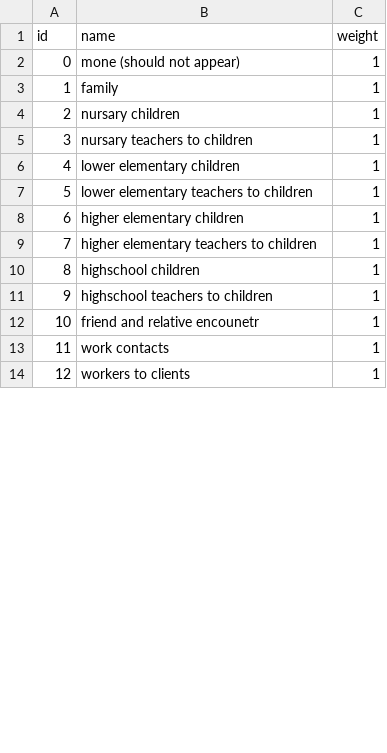
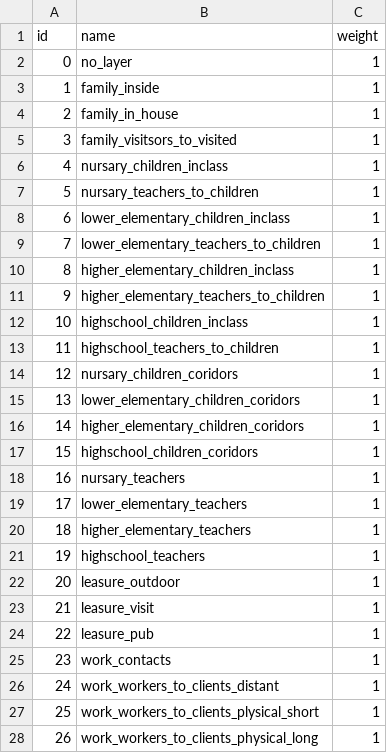
Before and after one commit to cyberklezmer/m-input, a CSV file: hodoninsko/etypes.csv, drawn as a sheet; only a part is shown; addresses are those after the commit; the diff covers the shown part only; the diff names each change by its address in the sheet, - before the commit and + after, or states it on an @@ line.

```diff
--- a/hodoninsko/etypes.csv
+++ b/hodoninsko/etypes.csv
-B2 (name): mone (should not appear)
+B2 (name): no_layer
-B3 (name): family
+B3 (name): family_inside
+row 4: 2 | family_in_house | 1
+row 5: 3 | family_visitsors_to_visited | 1
@@ column A (id) renumbered between rows 6 and 30 @@
-B6 (name): nursary children
+B6 (name): nursary_children_inclass
-B7 (name): nursary teachers to children
+B7 (name): nursary_teachers_to_children
-B8 (name): lower elementary children
+B8 (name): lower_elementary_children_inclass
-B9 (name): lower elementary teachers to children
+B9 (name): lower_elementary_teachers_to_children
-B10 (name): higher elementary children
+B10 (name): higher_elementary_children_inclass
-B11 (name): higher elementary teachers to children
+B11 (name): higher_elementary_teachers_to_children
-B12 (name): highschool children
+B12 (name): highschool_children_inclass
-B13 (name): highschool teachers to children
+B13 (name): highschool_teachers_to_children
+row 14: 12 | nursary_children_coridors | 1
-B15 (name): friend and relative encounetr
+B15 (name): lower_elementary_children_coridors
+row 16: 14 | higher_elementary_children_coridors | 1
+row 17: 15 | highschool_children_coridors | 1
+row 18: 16 | nursary_teachers | 1
+row 19: 17 | lower_elementary_teachers | 1
+row 20: 18 | higher_elementary_teachers | 1
+row 21: 19 | highschool_teachers | 1
+row 22: 20 | leasure_outdoor | 1
+row 23: 21 | leasure_visit | 1
+row 24: 22 | leasure_pub | 1
-B25 (name): work contacts
+B25 (name): work_contacts
-B26 (name): workers to clients
+B26 (name): work_workers_to_clients_distant
+row 27: 25 | work_workers_to_clients_plysical_short | 1
+row 28: 26 | work_workers_to_clients_physical_long | 1
```
Also changed, not shown: 3 added rows and 2 edited cells elsewhere in this file, 6 other files.
